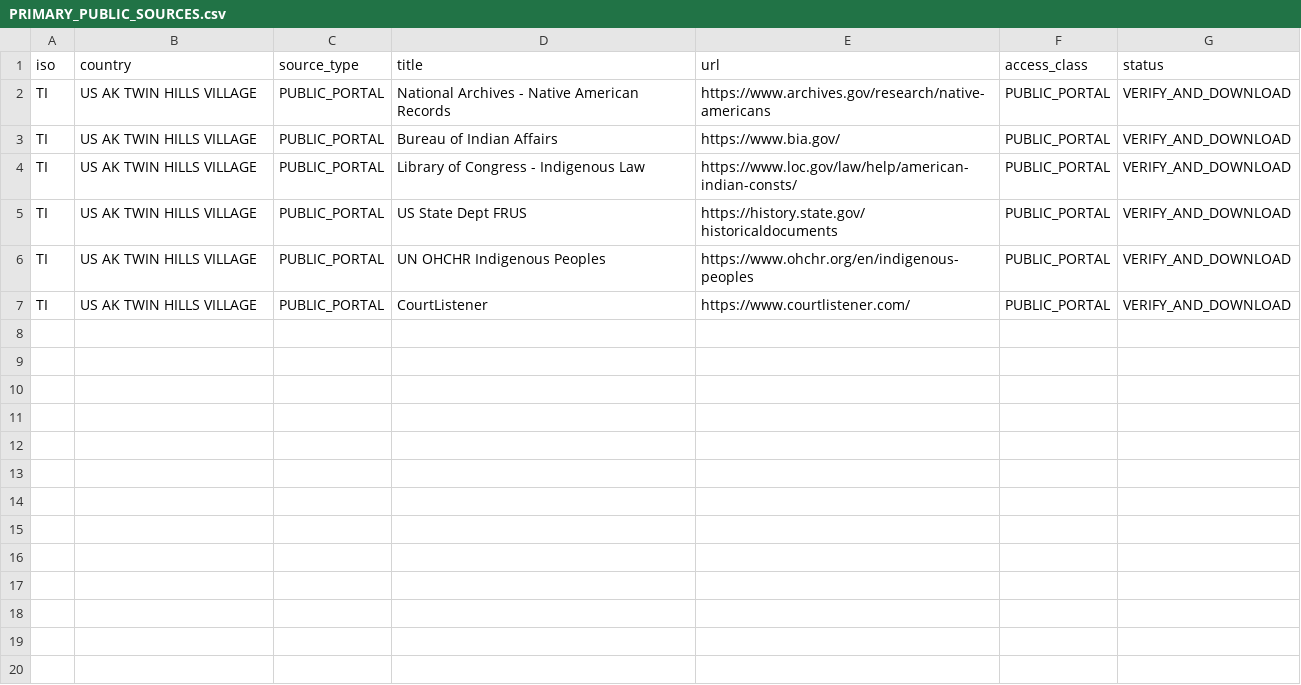
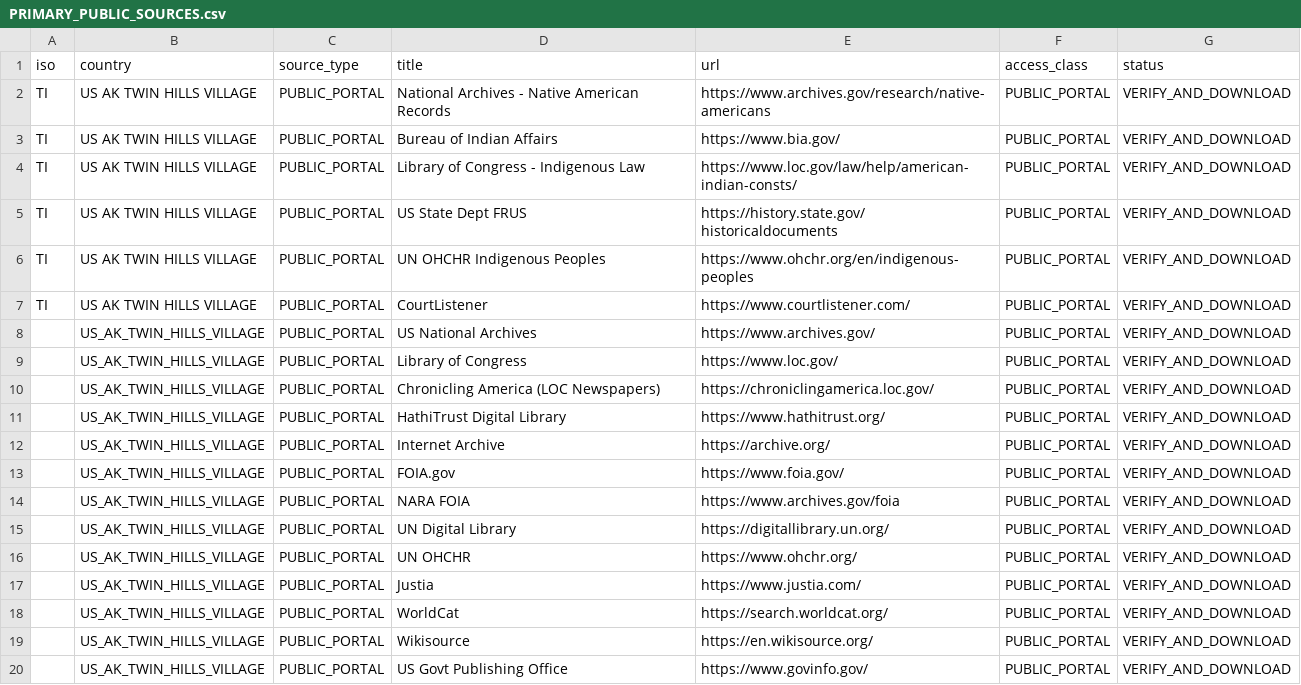
Before and after one commit to GlobalRestitutionAlliance/turtle-island-us-ak-twin-hills-village-master-litigation, a CSV file: 03_Evidentiary_Exhibits/PRIMARY_PUBLIC_SOURCES.csv, drawn as a sheet.

Commit message:
Expand primary public source registries (Batch 2)

```diff
--- a/03_Evidentiary_Exhibits/PRIMARY_PUBLIC_SOURCES.csv
+++ b/03_Evidentiary_Exhibits/PRIMARY_PUBLIC_SOURCES.csv
@@ -7 +7,14 @@ TI,US AK TWIN HILLS VILLAGE,PUBLIC_PORTAL,UN OHCHR Indigenous Peoples,https://ww
 TI,US AK TWIN HILLS VILLAGE,PUBLIC_PORTAL,CourtListener,https://www.courtlistener.com/,PUBLIC_PORTAL,VERIFY_AND_DOWNLOAD
+,US_AK_TWIN_HILLS_VILLAGE,PUBLIC_PORTAL,US National Archives,https://www.archives.gov/,PUBLIC_PORTAL,VERIFY_AND_DOWNLOAD
+,US_AK_TWIN_HILLS_VILLAGE,PUBLIC_PORTAL,Library of Congress,https://www.loc.gov/,PUBLIC_PORTAL,VERIFY_AND_DOWNLOAD
+,US_AK_TWIN_HILLS_VILLAGE,PUBLIC_PORTAL,Chronicling America (LOC Newspapers),https://chroniclingamerica.loc.gov/,PUBLIC_PORTAL,VERIFY_AND_DOWNLOAD
+,US_AK_TWIN_HILLS_VILLAGE,PUBLIC_PORTAL,HathiTrust Digital Library,https://www.hathitrust.org/,PUBLIC_PORTAL,VERIFY_AND_DOWNLOAD
+,US_AK_TWIN_HILLS_VILLAGE,PUBLIC_PORTAL,Internet Archive,https://archive.org/,PUBLIC_PORTAL,VERIFY_AND_DOWNLOAD
+,US_AK_TWIN_HILLS_VILLAGE,PUBLIC_PORTAL,FOIA.gov,https://www.foia.gov/,PUBLIC_PORTAL,VERIFY_AND_DOWNLOAD
+,US_AK_TWIN_HILLS_VILLAGE,PUBLIC_PORTAL,NARA FOIA,https://www.archives.gov/foia,PUBLIC_PORTAL,VERIFY_AND_DOWNLOAD
+,US_AK_TWIN_HILLS_VILLAGE,PUBLIC_PORTAL,UN Digital Library,https://digitallibrary.un.org/,PUBLIC_PORTAL,VERIFY_AND_DOWNLOAD
+,US_AK_TWIN_HILLS_VILLAGE,PUBLIC_PORTAL,UN OHCHR,https://www.ohchr.org/,PUBLIC_PORTAL,VERIFY_AND_DOWNLOAD
+,US_AK_TWIN_HILLS_VILLAGE,PUBLIC_PORTAL,Justia,https://www.justia.com/,PUBLIC_PORTAL,VERIFY_AND_DOWNLOAD
+,US_AK_TWIN_HILLS_VILLAGE,PUBLIC_PORTAL,WorldCat,https://search.worldcat.org/,PUBLIC_PORTAL,VERIFY_AND_DOWNLOAD
+,US_AK_TWIN_HILLS_VILLAGE,PUBLIC_PORTAL,Wikisource,https://en.wikisource.org/,PUBLIC_PORTAL,VERIFY_AND_DOWNLOAD
+,US_AK_TWIN_HILLS_VILLAGE,PUBLIC_PORTAL,US Govt Publishing Office,https://www.govinfo.gov/,PUBLIC_PORTAL,VERIFY_AND_DOWNLOAD
```
Also changed, not shown: 2 other files.
